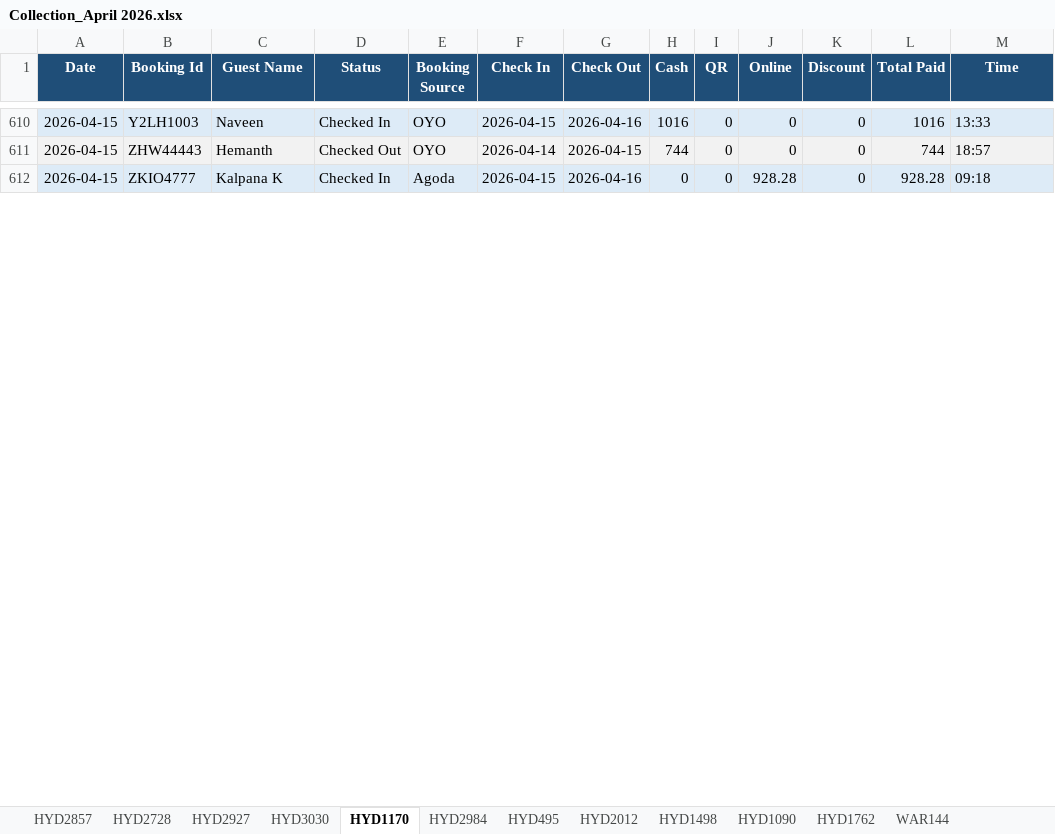
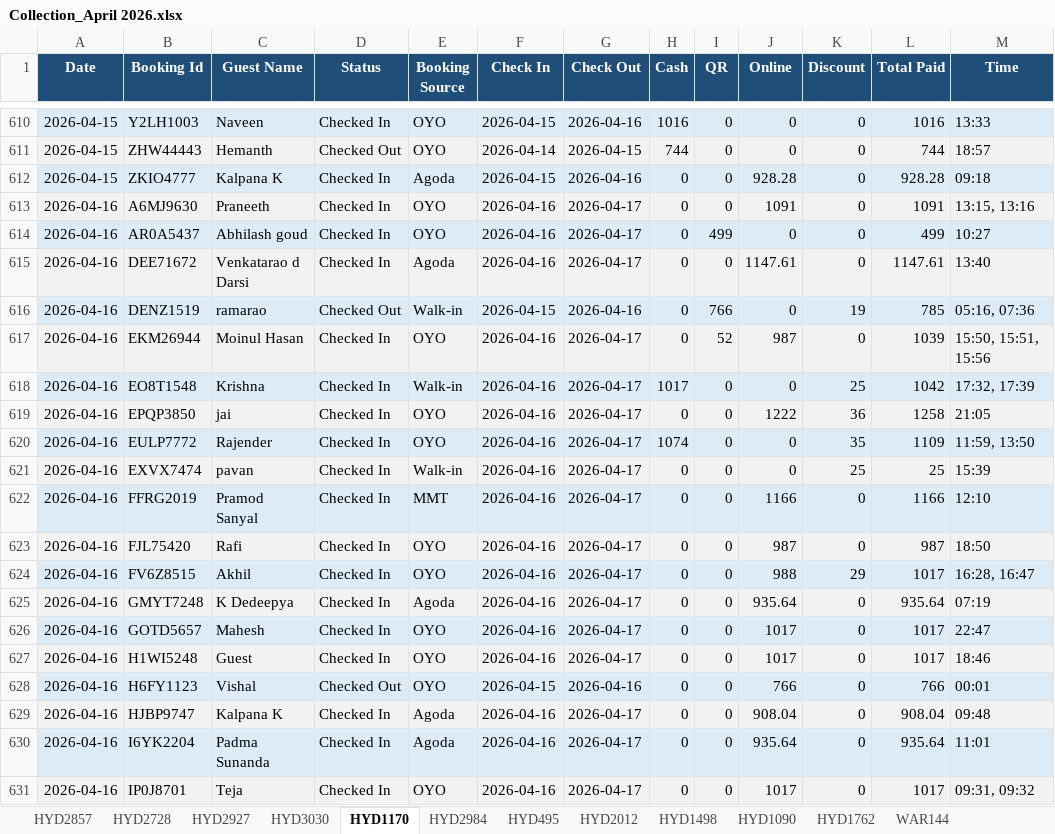
Before and after one commit to propertiesgrouphyd-manager/reports, an Excel workbook: Collection_April 2026.xlsx, sheet HYD1170, drawn as a sheet; only a part is shown, gaps mark what is left out; values as stored, in another font and other column widths than the file's, no borders; the diff covers the shown part only; the diff names each change by its address in the sheet, - before the commit and + after, or states it on an @@ line.

```diff
--- a/Collection_April 2026.xlsx (sheet HYD1170)
+++ b/Collection_April 2026.xlsx (sheet HYD1170)
+row 613: 2026-04-16 | A6MJ9630 | Praneeth | Checked In | OYO | 2026-04-16 | 2026-04-17 | 0 | 0 | 1091 | 0 | 1091 | 13:15, 13:16
+row 614: 2026-04-16 | AR0A5437 | Abhilash goud | Checked In | OYO | 2026-04-16 | 2026-04-17 | 0 | 499 | 0 | 0 | 499 | 10:27
+row 615: 2026-04-16 | DEE71672 | Venkatarao d Darsi | Checked In | Agoda | 2026-04-16 | 2026-04-17 | 0 | 0 | 1147.61 | 0 | 1147.61 | 13:40
+row 616: 2026-04-16 | DENZ1519 | ramarao | Checked Out | Walk-in | 2026-04-15 | 2026-04-16 | 0 | 766 | 0 | 19 | 785 | 05:16, 07:36
+row 617: 2026-04-16 | EKM26944 | Moinul Hasan | Checked In | OYO | 2026-04-16 | 2026-04-17 | 0 | 52 | 987 | 0 | 1039 | 15:50, 15:51, 15:56
+row 618: 2026-04-16 | EO8T1548 | Krishna | Checked In | Walk-in | 2026-04-16 | 2026-04-17 | 1017 | 0 | 0 | 25 | 1042 | 17:32, 17:39
+row 619: 2026-04-16 | EPQP3850 | jai | Checked In | OYO | 2026-04-16 | 2026-04-17 | 0 | 0 | 1222 | 36 | 1258 | 21:05
+row 620: 2026-04-16 | EULP7772 | Rajender | Checked In | OYO | 2026-04-16 | 2026-04-17 | 1074 | 0 | 0 | 35 | 1109 | 11:59, 13:50
+row 621: 2026-04-16 | EXVX7474 | pavan | Checked In | Walk-in | 2026-04-16 | 2026-04-17 | 0 | 0 | 0 | 25 | 25 | 15:39
+row 622: 2026-04-16 | FFRG2019 | Pramod Sanyal | Checked In | MMT | 2026-04-16 | 2026-04-17 | 0 | 0 | 1166 | 0 | 1166 | 12:10
+row 623: 2026-04-16 | FJL75420 | Rafi | Checked In | OYO | 2026-04-16 | 2026-04-17 | 0 | 0 | 987 | 0 | 987 | 18:50
+row 624: 2026-04-16 | FV6Z8515 | Akhil | Checked In | OYO | 2026-04-16 | 2026-04-17 | 0 | 0 | 988 | 29 | 1017 | 16:28, 16:47
+row 625: 2026-04-16 | GMYT7248 | K Dedeepya | Checked In | Agoda | 2026-04-16 | 2026-04-17 | 0 | 0 | 935.64 | 0 | 935.64 | 07:19
+row 626: 2026-04-16 | GOTD5657 | Mahesh | Checked In | OYO | 2026-04-16 | 2026-04-17 | 0 | 0 | 1017 | 0 | 1017 | 22:47
+row 627: 2026-04-16 | H1WI5248 | Guest | Checked In | OYO | 2026-04-16 | 2026-04-17 | 0 | 0 | 1017 | 0 | 1017 | 18:46
+row 628: 2026-04-16 | H6FY1123 | Vishal | Checked Out | OYO | 2026-04-15 | 2026-04-16 | 0 | 0 | 766 | 0 | 766 | 00:01
+row 629: 2026-04-16 | HJBP9747 | Kalpana K | Checked In | Agoda | 2026-04-16 | 2026-04-17 | 0 | 0 | 908.04 | 0 | 908.04 | 09:48
+row 630: 2026-04-16 | I6YK2204 | Padma Sunanda | Checked In | Agoda | 2026-04-16 | 2026-04-17 | 0 | 0 | 935.64 | 0 | 935.64 | 11:01
+row 631: 2026-04-16 | IP0J8701 | Teja | Checked In | OYO | 2026-04-16 | 2026-04-17 | 0 | 0 | 1017 | 0 | 1017 | 09:31, 09:32
```
Also changed, not shown: 36 added rows, 4 removed rows and 8 edited cells elsewhere in this sheet, sheet HYD2984, sheet HYD2728, sheet HYD2927, sheet HYD1090, sheet HYD1762, sheet HYD2857, 6 more sheets.
